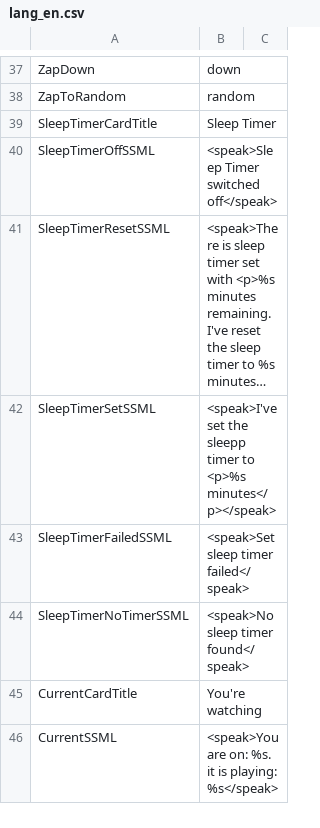
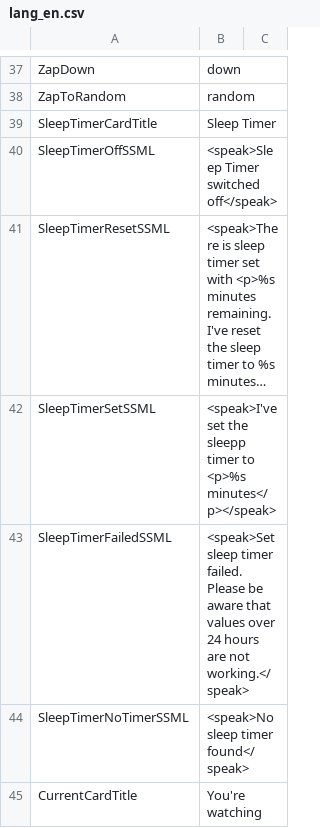
Before and after one commit to alexa-d/alexa-openwebif, a CSV file: src/d/alexa-openwebif/lang/lang_en.csv, drawn as a sheet; only a part is shown, gaps mark what is left out; the shorter side is filled out with more unchanged rows; long unchanged cells end in …; the diff names each change by its address in the sheet, - before the commit and + after, or states it on an @@ line.

```diff
--- a/src/d/alexa-openwebif/lang/lang_en.csv
+++ b/src/d/alexa-openwebif/lang/lang_en.csv
-B43: …sleep timer failed</speak>
+B43: …sleep timer failed. Please be aware that values over 24 hours are not working.</speak>
```
Also changed, not shown: src/d/alexa-openwebif/lang/lang_de.csv, 2 other files.
